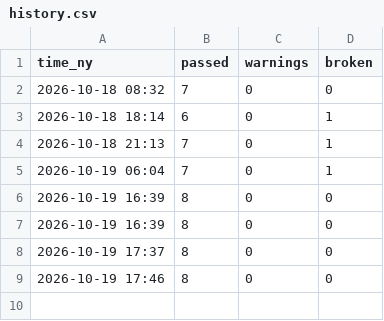
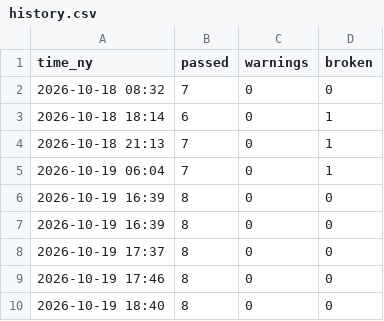
Before and after one commit to jayryd7-gif/ai-trading-agent, a CSV file: reports/ceo/history.csv, drawn as a sheet.

```diff
--- a/reports/ceo/history.csv
+++ b/reports/ceo/history.csv
@@ -9 +9,2 @@ time_ny,passed,warnings,broken
 2026-10-19 17:46,8,0,0
+2026-10-19 18:40,8,0,0
```
Also changed, not shown: 1 other file.
